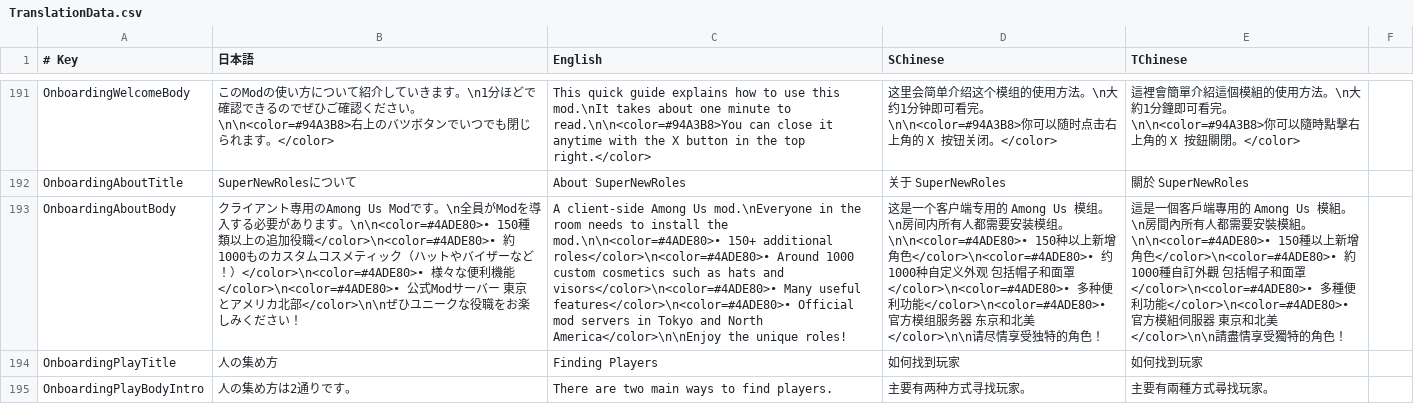
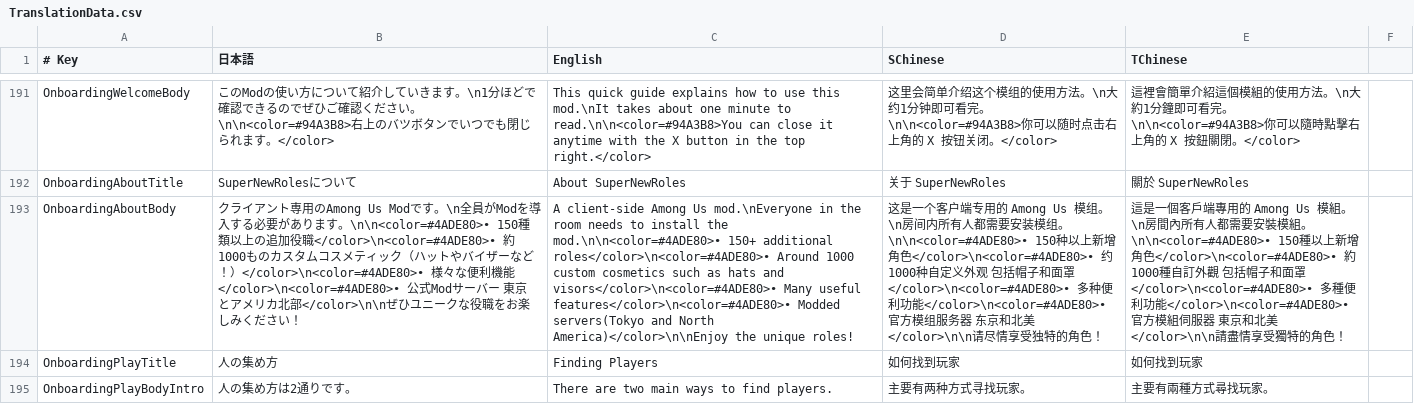
Before and after one commit to SuperNewRoles/SuperNewRoles, a CSV file: SuperNewRoles/Resources/TranslationData.csv, drawn as a sheet; only a part is shown, gaps mark what is left out; the diff names each change by its address in the sheet, - before the commit and + after, or states it on an @@ line.

```diff
--- a/SuperNewRoles/Resources/TranslationData.csv
+++ b/SuperNewRoles/Resources/TranslationData.csv
-C193 (English): …useful features</color>\n<color=#4ADE80>• Official mod servers in Tokyo and North America</color>\n\nEnjoy the unique…
+C193 (English): …useful features</color>\n<color=#4ADE80>• Modded servers(Tokyo and North America)</color>\n\nEnjoy the unique…
```
Also changed, not shown: 3 other files.
